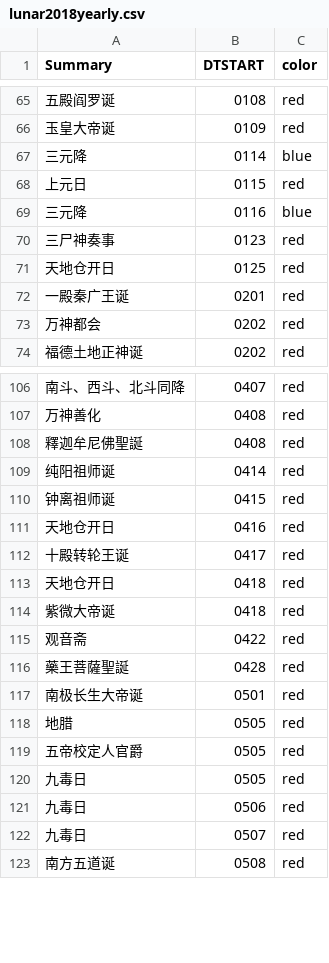
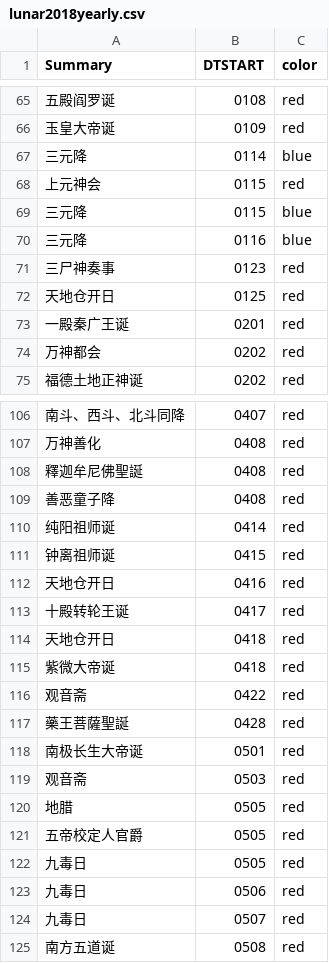
Before and after one commit to saleo/skcalDaysGenerator, a CSV file: public/lunar2018yearly.csv, drawn as a sheet; only a part is shown, gaps mark what is left out; the diff covers the shown part only.

```diff
--- a/public/lunar2018yearly.csv
+++ b/public/lunar2018yearly.csv
@@ -67,3 +67,4 @@ Summary,DTSTART,color
 三元降,0114,blue
-上元日,0115,red
+上元神会,0115,red
+三元降,0115,blue
 三元降,0116,blue
@@ -108,2 +108,3 @@ Summary,DTSTART,color
 釋迦牟尼佛聖誕,0408,red
+善恶童子降,0408,red
 纯阳祖师诞,0414,red
@@ -117,2 +118,3 @@ Summary,DTSTART,color
 南极长生大帝诞,0501,red
+观音斋,0503,red
 地腊,0505,red
```
Also changed, not shown: 5 added rows, 3 removed rows and 1 edited cell elsewhere in this file, public/lunar-monthly.csv, public/lunar2019yearly.csv, 7 other files.
